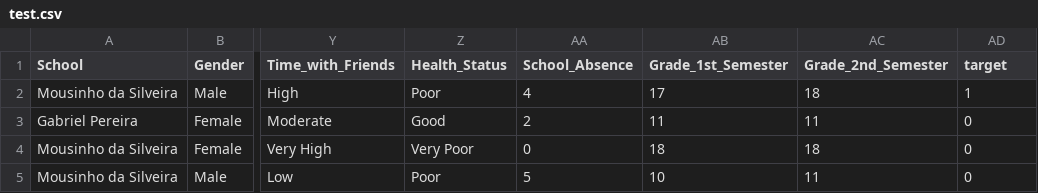
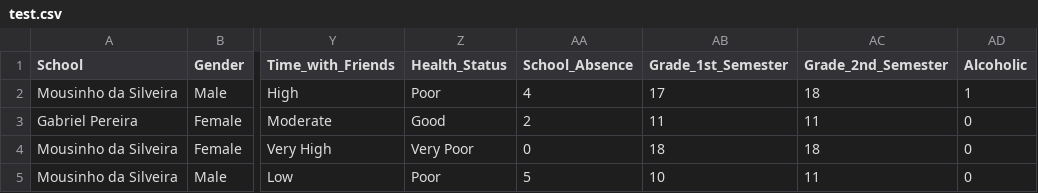
Before and after one commit to kmowledge/MLOps-on-new-dataset, a CSV file: dataset/processed/test.csv, drawn as a sheet; only a part is shown, gaps mark what is left out; the diff names each change by its address in the sheet, - before the commit and + after, or states it on an @@ line.

Commit message:
fix: corr column issues

```diff
--- a/dataset/processed/test.csv
+++ b/dataset/processed/test.csv
-AD1: target
+AD1: Alcoholic
```
Also changed, not shown: dataset/processed/train.csv, 3 other files.
